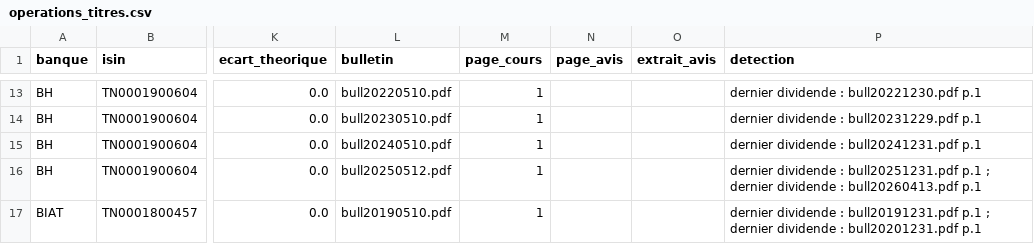
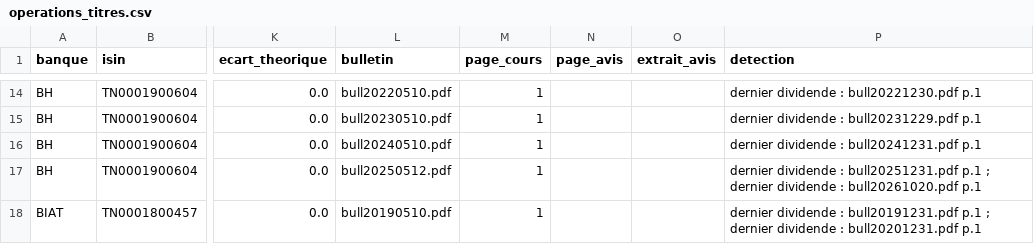
Before and after one commit to AhmedBenArfa/Analyse-secteur-bancaire-tunisien, a CSV file: operations_titres.csv, drawn as a sheet; only a part is shown, gaps mark what is left out; addresses are those after the commit; the diff covers the shown part only; the diff names each change by its address in the sheet, - before the commit and + after, or states it on an @@ line.

Commit message:
Cours 2026 : bulletins sur tunis-stockexchange.com, dividendes 2026, liquidité
- Depuis le 14/04/2026, les bulletins quotidiens de la Bourse sont sur
  tunis-stockexchange.com (dossier du mois de mise en ligne, noms
  irréguliers -1, _0, _1, BO.pdf) : adresses lues dans la page
  « Éditions statistiques » ; 10 s entre deux requêtes, comme pour
  bvmt.com.tn. 199 bulletins 2026 ; toutes les séances 2026 viennent
  du bulletin officiel, ilboursa ne sert plus qu'au volume.
- operations_titres.csv : 63 opérations, dont 8 dividendes de 2026,
  toutes confirmées par le cours de référence publié.
- Spécification 7.5 : taux de séances sans transaction affiché à côté
  de la volatilité, avertissement au-delà de 20 % (UBCI, Wifak, BTE).
- Siècle des droits datés sur deux chiffres ; tests des bulletins 2026.

```diff
--- a/operations_titres.csv
+++ b/operations_titres.csv
-P17 (detection): …dividende : bull20260413.pdf p.1
+P17 (detection): …dividende : bull20261020.pdf p.1
```
Also changed, not shown: 8 added rows and 15 edited cells elsewhere in this file, 6 other files.
